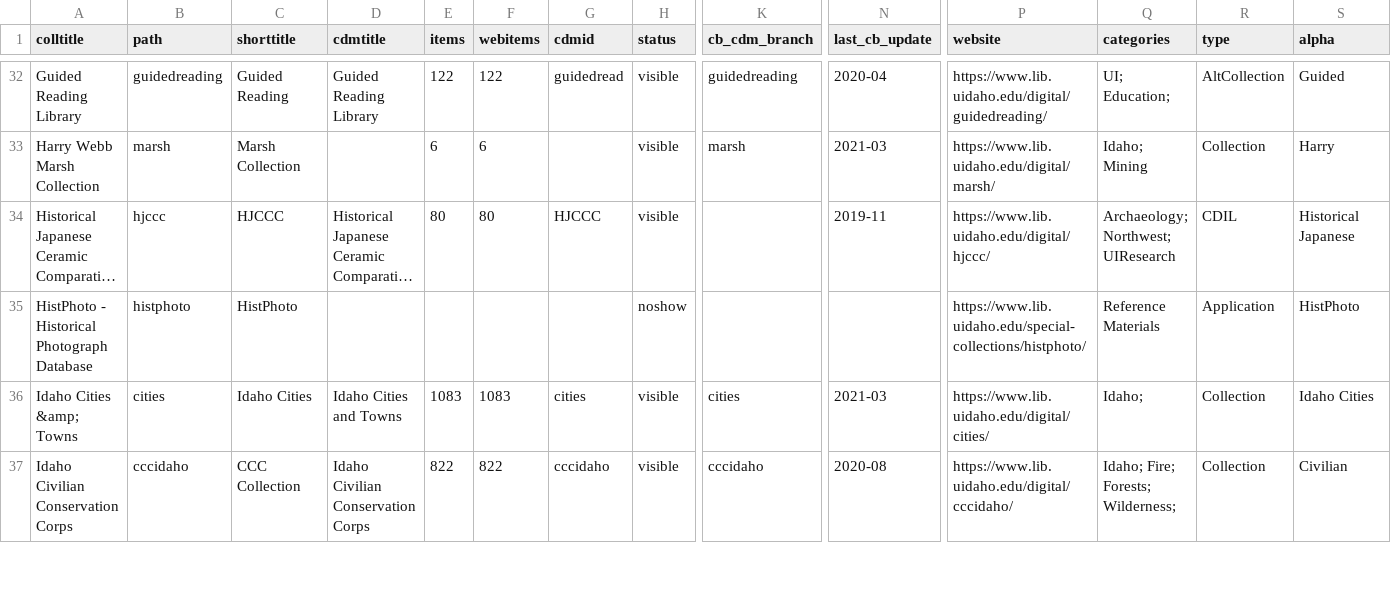
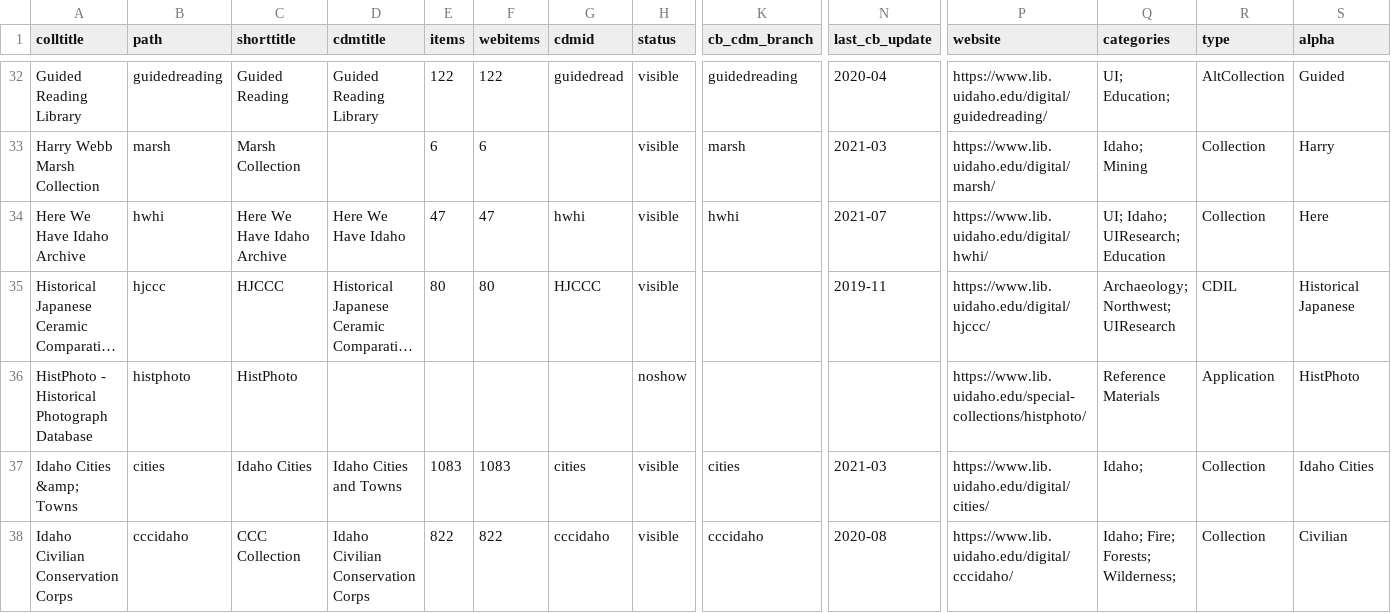
Before and after one commit to uidaholib/digital_source, a CSV file: _data/digital_all_collections.csv, drawn as a sheet; only a part is shown, gaps mark what is left out; long unchanged cells end in …; rows hold the shown columns only; the diff names each change by its address in the sheet, - before the commit and + after, or states it on an @@ line.

Commit message:
add hwhi

```diff
--- a/_data/digital_all_collections.csv
+++ b/_data/digital_all_collections.csv
+row 34: Here We Have Idaho Archive | hwhi | Here We Have Idaho Archive | Here We Have Idaho | 47 | 47 | hwhi | visible | hwhi | 2021-07 | https://www.lib.uidaho.edu/digital/hwhi/ | UI; Idaho; UIResearch; Education | Collection | Here
```
